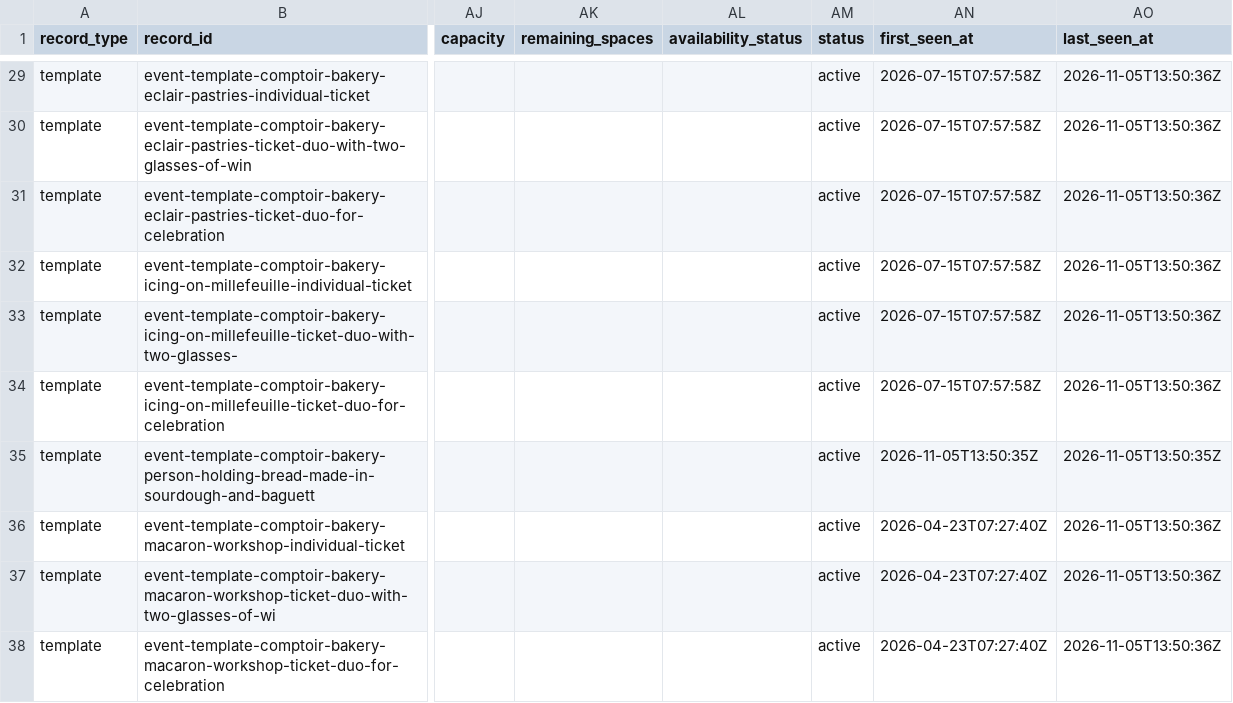
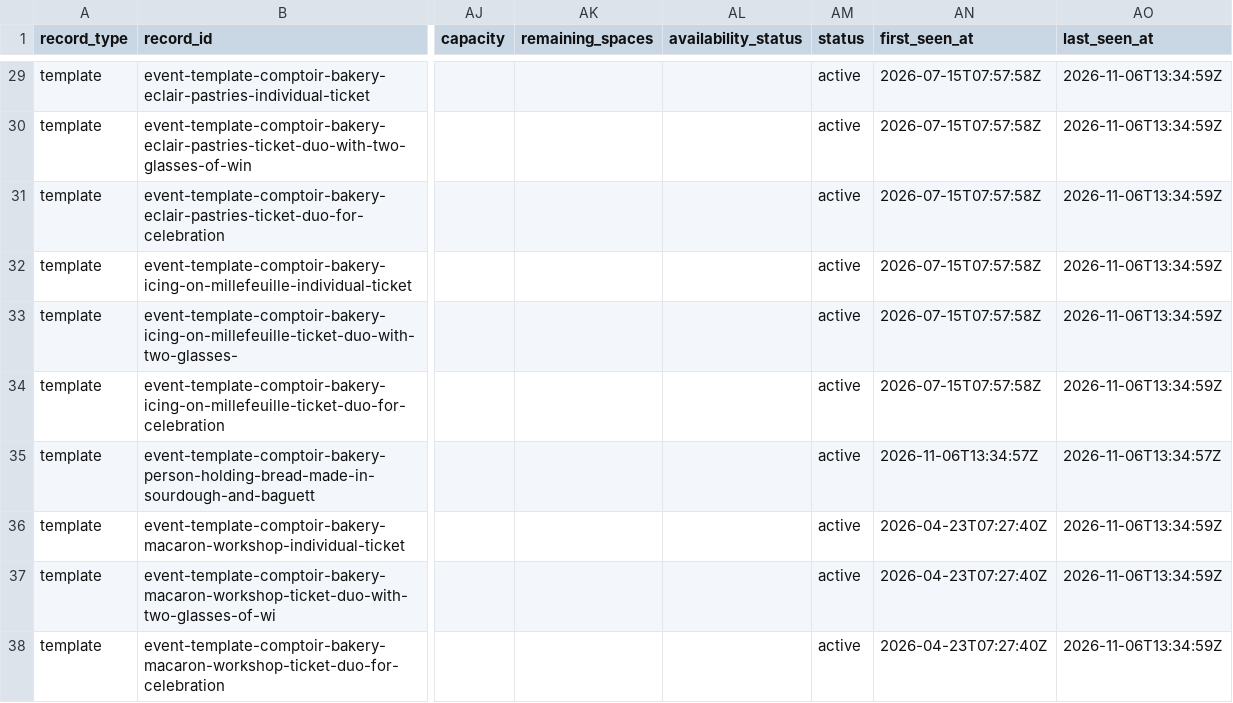
Before and after one commit to Auerlian/RostaScrapers, a CSV file: exports/events.csv, drawn as a sheet; only a part is shown, gaps mark what is left out; the diff covers the shown part only; the diff names each change by its address in the sheet, - before the commit and + after, or states it on an @@ line.

```diff
--- a/exports/events.csv
+++ b/exports/events.csv
-AO29:AO34 (last_seen_at): 2026-11-05T13:50:36Z
+AO29:AO34 (last_seen_at): 2026-11-06T13:34:59Z
-AN35 (first_seen_at): 2026-11-05T13:50:35Z
+AN35 (first_seen_at): 2026-11-06T13:34:57Z
-AO35 (last_seen_at): 2026-11-05T13:50:35Z
+AO35 (last_seen_at): 2026-11-06T13:34:57Z
-AO36:AO38 (last_seen_at): 2026-11-05T13:50:36Z
+AO36:AO38 (last_seen_at): 2026-11-06T13:34:59Z
```
Also changed, not shown: 37 edited cells elsewhere in this file, exports/locations.csv, 4 other files.
